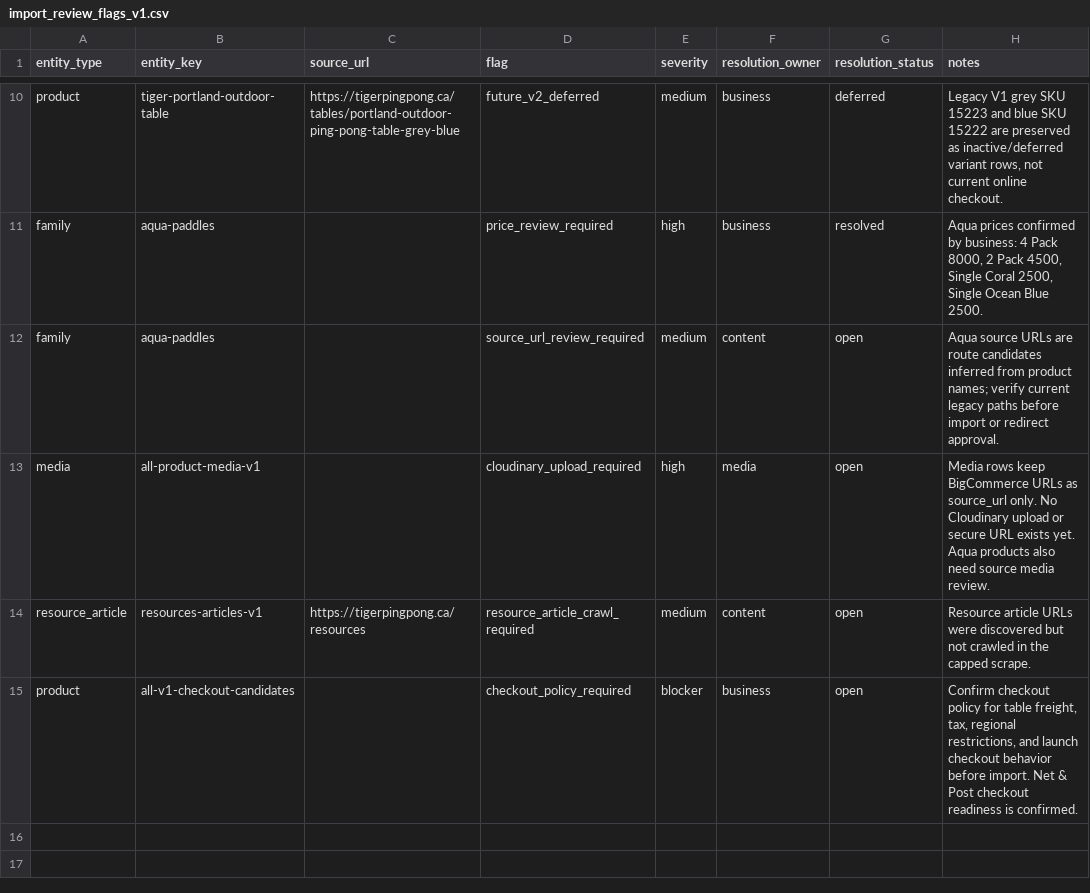
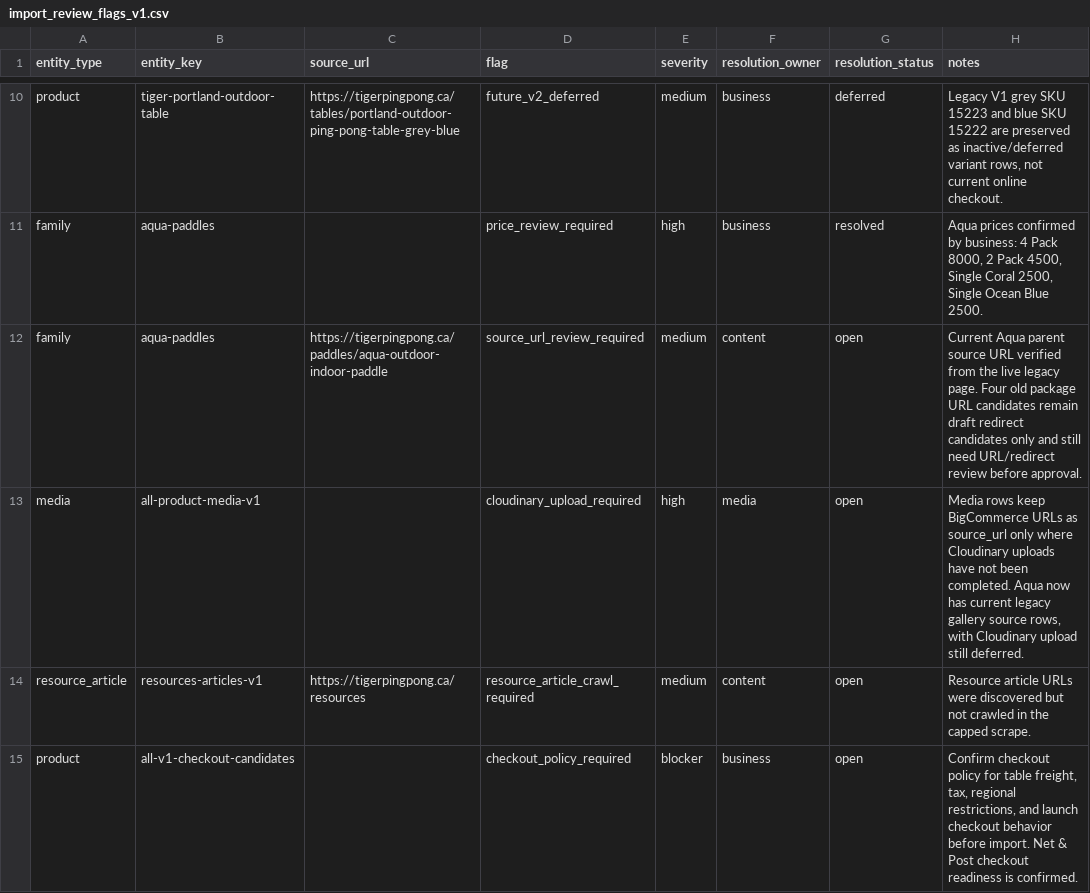
Before and after one commit to Shawnathin/tigerpingpong-platform, a CSV file: data/import-review/tigerpingpong/v1/import_review_flags_v1.csv, drawn as a sheet; only a part is shown, gaps mark what is left out.

```diff
--- a/data/import-review/tigerpingpong/v1/import_review_flags_v1.csv
+++ b/data/import-review/tigerpingpong/v1/import_review_flags_v1.csv
@@ -11,4 +11,4 @@ entity_type,entity_key,source_url,flag,severity,resolution_owner,resolution_stat
 "family","aqua-paddles","","price_review_required","high","business","resolved","Aqua prices confirmed by business: 4 Pack 8000, 2 Pack 4500, Single Coral 2500, Single Ocean Blue 2500."
-"family","aqua-paddles","","source_url_review_required","medium","content","open","Aqua source URLs are route candidates inferred from product names; verify current legacy paths before import or redirect approval."
-"media","all-product-media-v1","","cloudinary_upload_required","high","media","open","Media rows keep BigCommerce URLs as source_url only. No Cloudinary upload or secure URL exists yet. Aqua products also need source media review."
+"family","aqua-paddles","https://tigerpingpong.ca/paddles/aqua-outdoor-indoor-paddle","source_url_review_required","medium","content","open","Current Aqua parent source URL verified from the live legacy page. Four old package URL candidates remain draft redirect candidates only and still need URL/redirect review before approval."
+"media","all-product-media-v1","","cloudinary_upload_required","high","media","open","Media rows keep BigCommerce URLs as source_url only where Cloudinary uploads have not been completed. Aqua now has current legacy gallery source rows, with Cloudinary upload still deferred."
 "resource_article","resources-articles-v1","https://tigerpingpong.ca/resources","resource_article_crawl_required","medium","content","open","Resource article URLs were discovered but not crawled in the capped scrape."
```
Also changed, not shown: data/import-review/tigerpingpong/v1/product_variants_import_v1.csv, data/import-review/tigerpingpong/v1/products_import_v1.csv, 3 other files.
